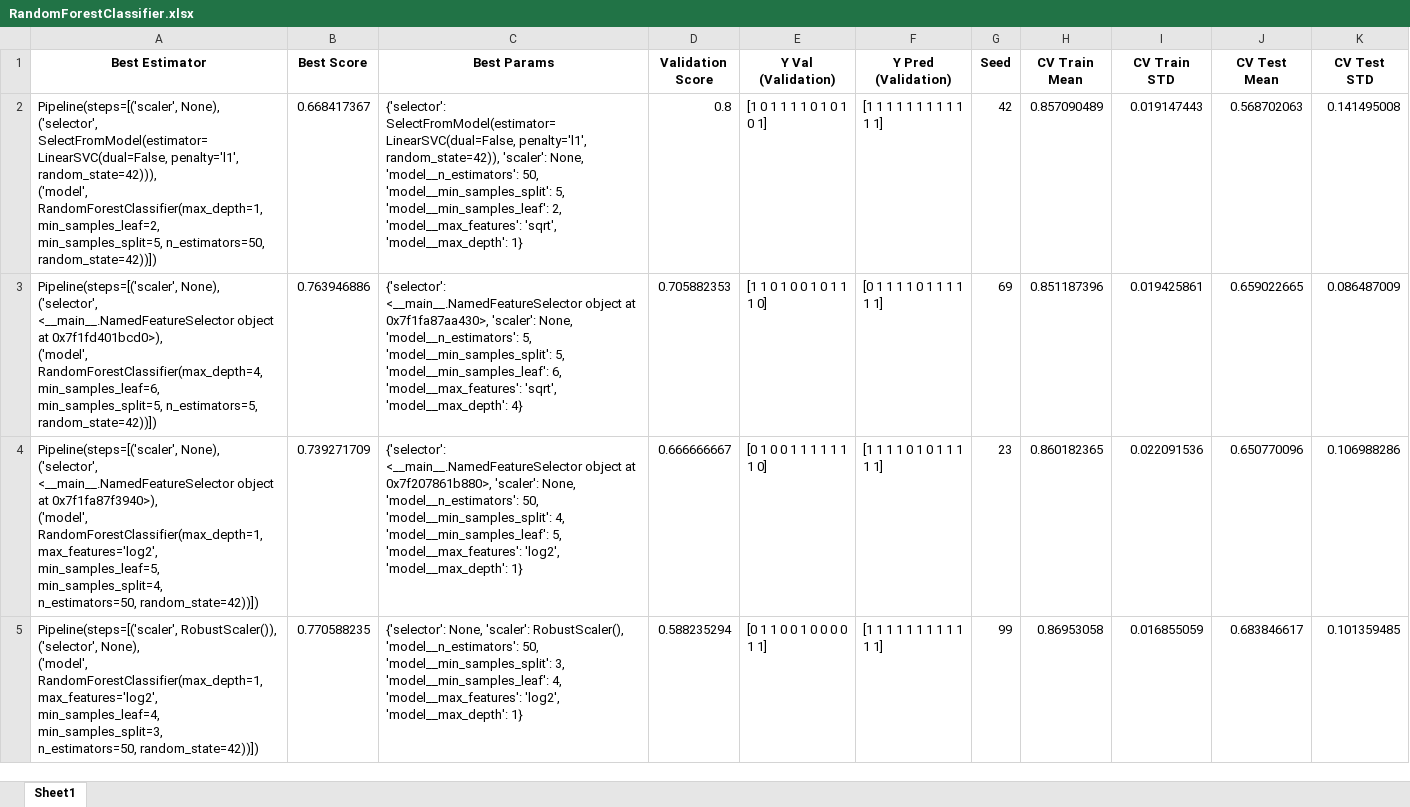
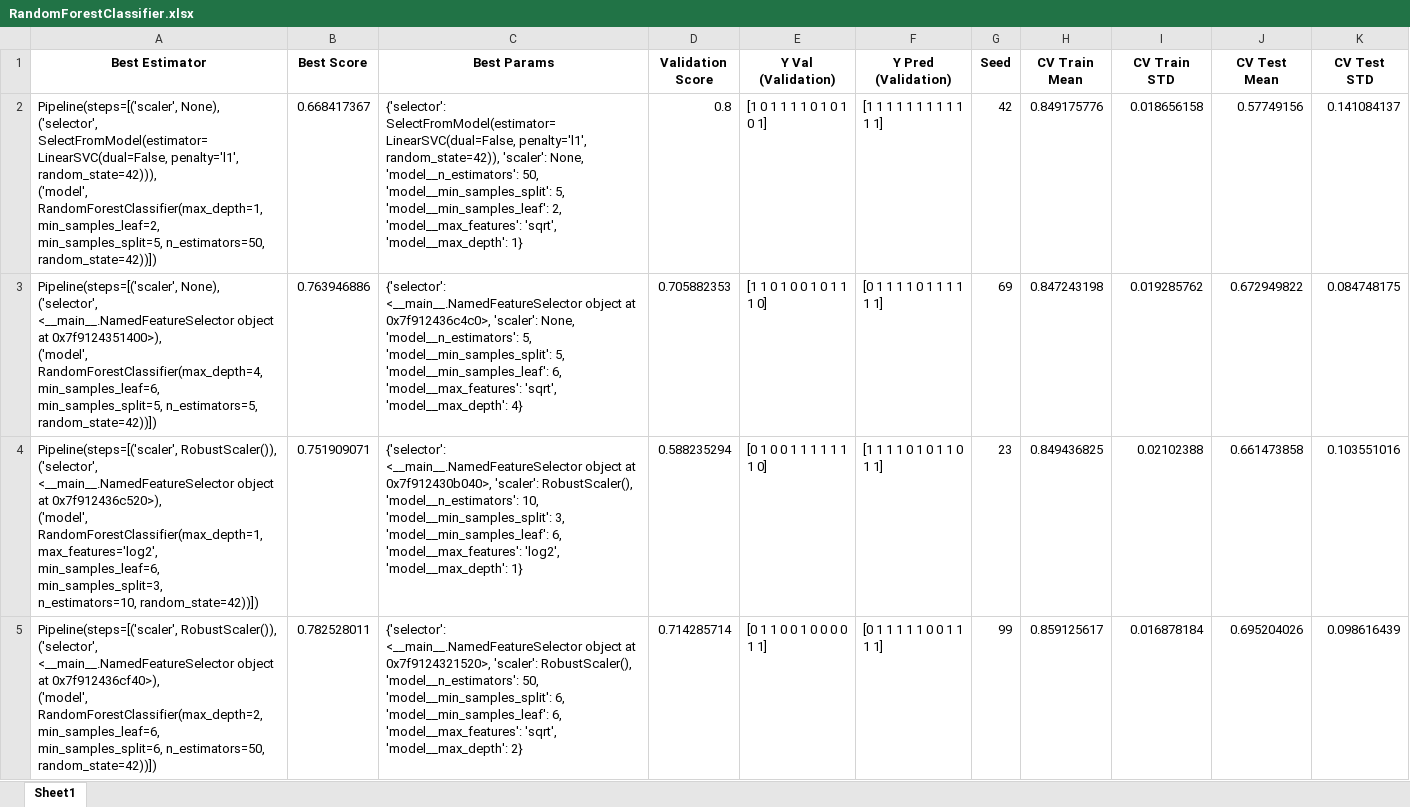
Before and after one commit to michaelmoschitto/Concussions-and-Athletic-Performance, an Excel workbook: results/RandomForestClassifier.xlsx, sheet Sheet1, drawn as a sheet; values as stored, in another font and other column widths than the file's, no borders; removed rows and columns are numbered as before the commit, all else as after; ↵ is a line break in a cell; the diff names each change by its address in the sheet, - before the commit and + after, or states it on an @@ line.

```diff
--- a/results/RandomForestClassifier.xlsx (sheet Sheet1)
+++ b/results/RandomForestClassifier.xlsx (sheet Sheet1)
-H2 (CV Train Mean): 0.857090489
+H2 (CV Train Mean): 0.849175776
-I2 (CV Train STD): 0.019147443
+I2 (CV Train STD): 0.018656158
-J2 (CV Test Mean): 0.568702063
+J2 (CV Test Mean): 0.57749156
-K2 (CV Test STD): 0.141495008
+K2 (CV Test STD): 0.141084137
-A3 (Best Estimator): …object at 0x7f1fd401bcd0>), ↵ ('model', ↵ RandomForestClassifier(max_depth=4,…
+A3 (Best Estimator): …object at 0x7f9124351400>), ↵ ('model', ↵ RandomForestClassifier(max_depth=4,…
-C3 (Best Params): …object at 0x7f1fa87aa430>, 'scaler': None,…
+C3 (Best Params): …object at 0x7f912436c4c0>, 'scaler': None,…
-H3 (CV Train Mean): 0.851187396
+H3 (CV Train Mean): 0.847243198
-I3 (CV Train STD): 0.019425861
+I3 (CV Train STD): 0.019285762
-J3 (CV Test Mean): 0.659022665
+J3 (CV Test Mean): 0.672949822
-K3 (CV Test STD): 0.086487009
+K3 (CV Test STD): 0.084748175
-row 4: Pipeline(steps=[('scaler', None), ↵ ('selector', ↵ <__main__.NamedFeatureSelector object at 0x7f1fa87f3940>), ↵ ('model', ↵ RandomForestClassifier(max_depth=1, max_features='log2', ↵ min_samples_leaf=5, min_samples_split=4, ↵ n_estimators=50, random_state=42))]) | 0.739271709 | {'selector': <__main__.NamedFeatureSelector object at 0x7f207861b880>, 'scaler': None, 'model__n_estimators': 50, 'model__min_samples_split': 4, 'model__min_samples_leaf': 5, 'model__max_features': 'log2', 'model__max_depth': 1} | 0.666666667 | [0 1 0 0 1 1 1 1 1 1 1 0] | [1 1 1 1 0 1 0 1 1 1 1 1] | 23 | 0.860182365 | 0.022091536 | 0.650770096 | 0.106988286
-row 5: Pipeline(steps=[('scaler', RobustScaler()), ('selector', None), ↵ ('model', ↵ RandomForestClassifier(max_depth=1, max_features='log2', ↵ min_samples_leaf=4, min_samples_split=3, ↵ n_estimators=50, random_state=42))]) | 0.770588235 | {'selector': None, 'scaler': RobustScaler(), 'model__n_estimators': 50, 'model__min_samples_split': 3, 'model__min_samples_leaf': 4, 'model__max_features': 'log2', 'model__max_depth': 1} | 0.588235294 | [0 1 1 0 0 1 0 0 0 0 1 1] | [1 1 1 1 1 1 1 1 1 1 1 1] | 99 | 0.86953058 | 0.016855059 | 0.683846617 | 0.101359485
+row 4: Pipeline(steps=[('scaler', RobustScaler()), ↵ ('selector', ↵ <__main__.NamedFeatureSelector object at 0x7f912436c520>), ↵ ('model', ↵ RandomForestClassifier(max_depth=1, max_features='log2', ↵ min_samples_leaf=6, min_samples_split=3, ↵ n_estimators=10, random_state=42))]) | 0.751909071 | {'selector': <__main__.NamedFeatureSelector object at 0x7f912430b040>, 'scaler': RobustScaler(), 'model__n_estimators': 10, 'model__min_samples_split': 3, 'model__min_samples_leaf': 6, 'model__max_features': 'log2', 'model__max_depth': 1} | 0.588235294 | [0 1 0 0 1 1 1 1 1 1 1 0] | [1 1 1 1 0 1 0 1 1 0 1 1] | 23 | 0.849436825 | 0.02102388 | 0.661473858 | 0.103551016
+row 5: Pipeline(steps=[('scaler', RobustScaler()), ↵ ('selector', ↵ <__main__.NamedFeatureSelector object at 0x7f912436cf40>), ↵ ('model', ↵ RandomForestClassifier(max_depth=2, min_samples_leaf=6, ↵ min_samples_split=6, n_estimators=50, ↵ random_state=42))]) | 0.782528011 | {'selector': <__main__.NamedFeatureSelector object at 0x7f9124321520>, 'scaler': RobustScaler(), 'model__n_estimators': 50, 'model__min_samples_split': 6, 'model__min_samples_leaf': 6, 'model__max_features': 'sqrt', 'model__max_depth': 2} | 0.714285714 | [0 1 1 0 0 1 0 0 0 0 1 1] | [0 1 1 1 1 1 0 0 1 1 1 1] | 99 | 0.859125617 | 0.016878184 | 0.695204026 | 0.098616439
```
Also changed, not shown: results/AdaBoostClassifier_DecisionTreeClassifier.xlsx, results/BaggingClassifier_LogisticRegression.xlsx, 31 other files.
